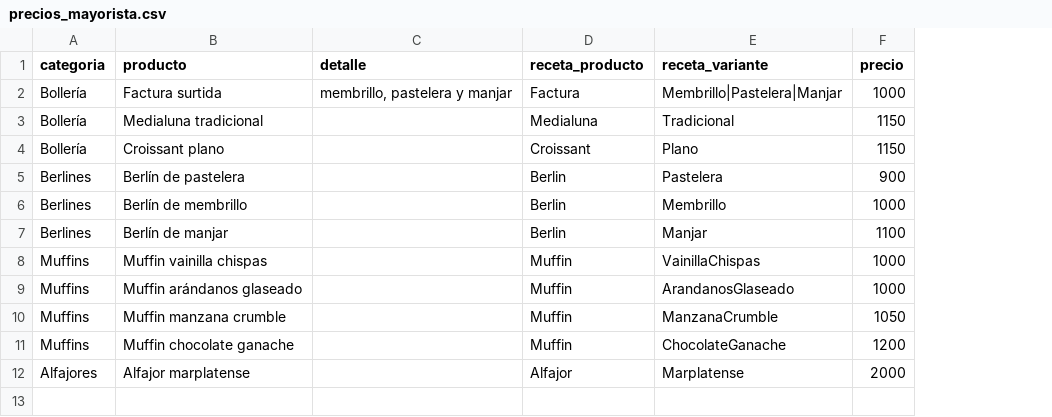
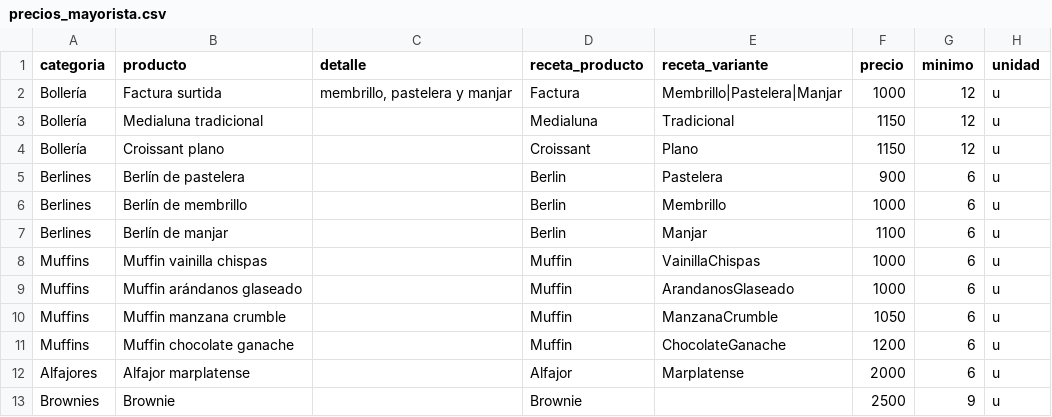
Before and after one commit to PanaderiaMalatesta/bot-chef-Malatesta, a CSV file: data/precios_mayorista.csv, drawn as a sheet; the diff names each change by its address in the sheet, - before the commit and + after, or states it on an @@ line.

```diff
--- a/data/precios_mayorista.csv
+++ b/data/precios_mayorista.csv
+column G (minimo), rows 2-12: 12 | 12 | 12 | 6 | 6 | 6 | 6 | 6 | 6 | 6 | 6
+column H (unidad), rows 2-12: all u
+row 13: Brownies | Brownie |  | Brownie |  | 2500 | 9 | u
```
Also changed, not shown: 2 other files.
